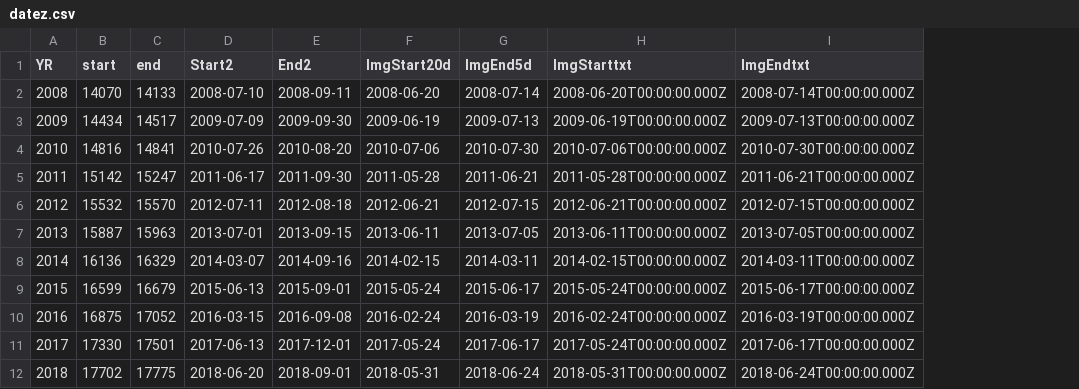
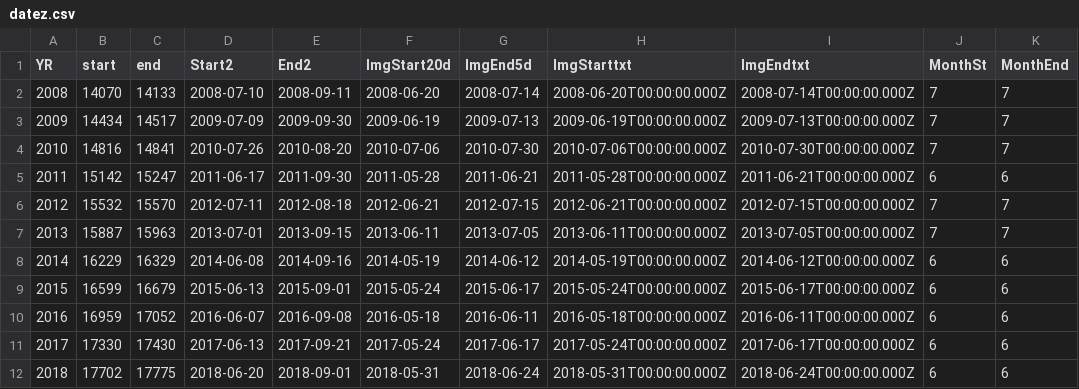
Before and after one commit to ninahilltnc/astraea_biomass, a CSV file: datez.csv, drawn as a sheet; the diff names each change by its address in the sheet, - before the commit and + after, or states it on an @@ line.

Commit message:
Add files via upload
update with weirdo dates (march and december; 3 records) thrown out

```diff
--- a/datez.csv
+++ b/datez.csv
+column J (MonthSt), rows 2-12: 7 | 7 | 7 | 6 | 7 | 7 | 6 | 6 | 6 | 6 | 6
+column K (MonthEnd), rows 2-12: 7 | 7 | 7 | 6 | 7 | 7 | 6 | 6 | 6 | 6 | 6
-B8 (start): 16136
+B8 (start): 16229
-D8 (Start2): 2014-03-07
+D8 (Start2): 2014-06-08
-F8 (ImgStart20d): 2014-02-15
+F8 (ImgStart20d): 2014-05-19
-G8 (ImgEnd5d): 2014-03-11
+G8 (ImgEnd5d): 2014-06-12
-H8 (ImgStarttxt): 2014-02-15T00:00:00.000Z
+H8 (ImgStarttxt): 2014-05-19T00:00:00.000Z
-I8 (ImgEndtxt): 2014-03-11T00:00:00.000Z
+I8 (ImgEndtxt): 2014-06-12T00:00:00.000Z
-B10 (start): 16875
+B10 (start): 16959
-D10 (Start2): 2016-03-15
+D10 (Start2): 2016-06-07
-F10 (ImgStart20d): 2016-02-24
+F10 (ImgStart20d): 2016-05-18
-G10 (ImgEnd5d): 2016-03-19
+G10 (ImgEnd5d): 2016-06-11
-H10 (ImgStarttxt): 2016-02-24T00:00:00.000Z
+H10 (ImgStarttxt): 2016-05-18T00:00:00.000Z
-I10 (ImgEndtxt): 2016-03-19T00:00:00.000Z
+I10 (ImgEndtxt): 2016-06-11T00:00:00.000Z
-C11 (end): 17501
+C11 (end): 17430
-E11 (End2): 2017-12-01
+E11 (End2): 2017-09-21
```
